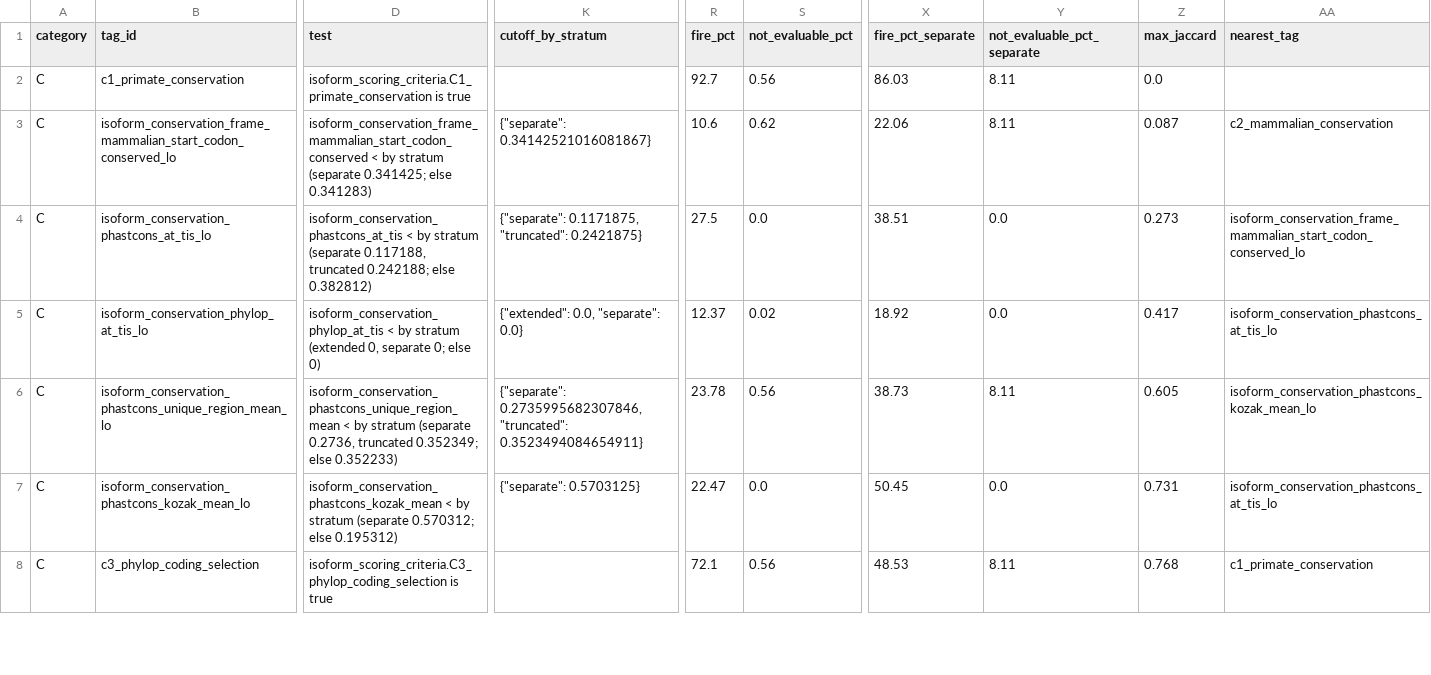
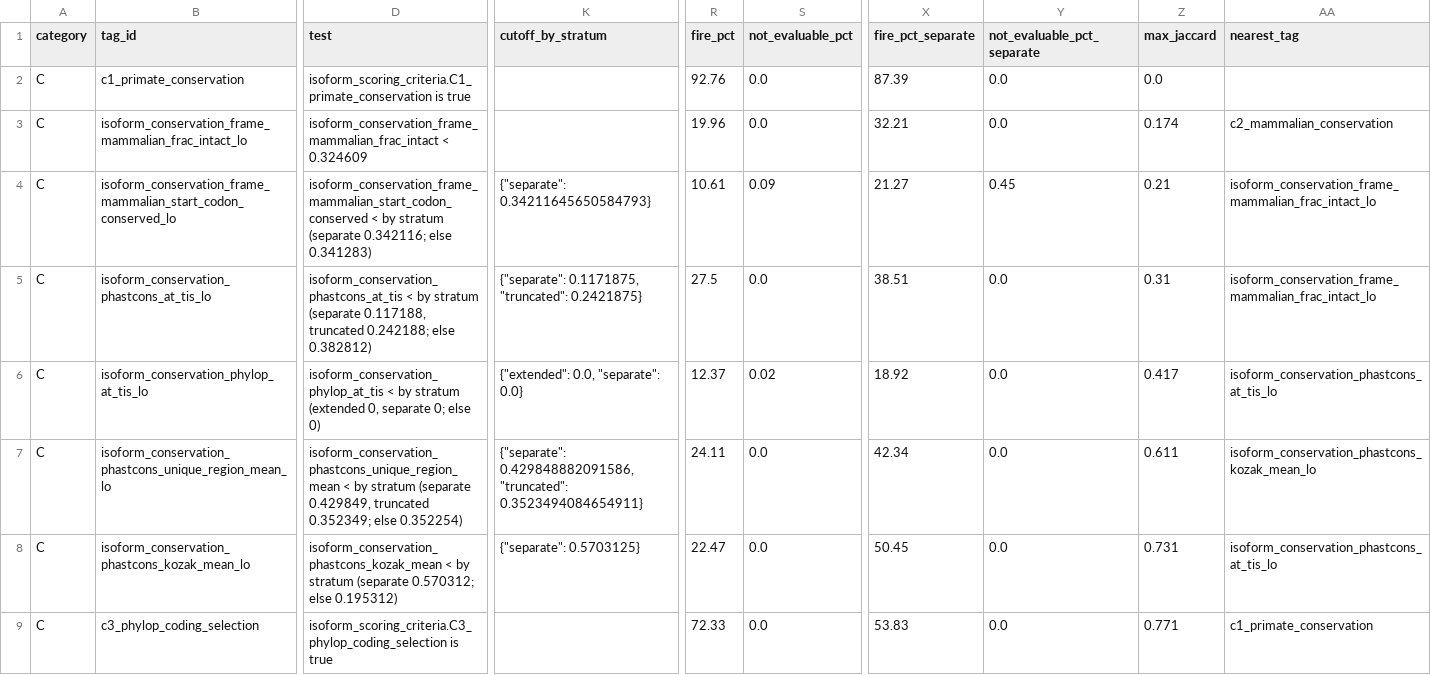
Before and after one commit to cheeseman-lab/swissisoform-v2, a CSV file: figures/tag_vocab/tag_candidates.csv, drawn as a sheet; only a part is shown, gaps mark what is left out; addresses are those after the commit; rows hold the shown columns only; the diff covers the shown part only; the diff names each change by its address in the sheet, - before the commit and + after, or states it on an @@ line.

```diff
--- a/figures/tag_vocab/tag_candidates.csv
+++ b/figures/tag_vocab/tag_candidates.csv
-R2 (fire_pct): 92.7
+R2 (fire_pct): 92.76
-S2 (not_evaluable_pct): 0.56
+S2 (not_evaluable_pct): 0.0
-X2 (fire_pct_separate): 86.03
+X2 (fire_pct_separate): 87.39
-Y2 (not_evaluable_pct_separate): 8.11
+Y2 (not_evaluable_pct_separate): 0.0
+row 3: C | isoform_conservation_frame_mammalian_frac_intact_lo | isoform_conservation_frame_mammalian_frac_intact < 0.324609 |  | 19.96 | 0.0 | 32.21 | 0.0 | 0.174 | c2_mammalian_conservation
-D4 (test): …stratum (separate 0.341425; else 0.341283)
+D4 (test): …stratum (separate 0.342116; else 0.341283)
-K4 (cutoff_by_stratum): {"separate": 0.34142521016081867}
+K4 (cutoff_by_stratum): {"separate": 0.34211645650584793}
-R4 (fire_pct): 10.6
+R4 (fire_pct): 10.61
-S4 (not_evaluable_pct): 0.62
+S4 (not_evaluable_pct): 0.09
-X4 (fire_pct_separate): 22.06
+X4 (fire_pct_separate): 21.27
-Y4 (not_evaluable_pct_separate): 8.11
+Y4 (not_evaluable_pct_separate): 0.45
-Z4 (max_jaccard): 0.087
+Z4 (max_jaccard): 0.21
-AA4 (nearest_tag): c2_mammalian_conservation
+AA4 (nearest_tag): isoform_conservation_frame_mammalian_frac_intact_lo
-Z5 (max_jaccard): 0.273
+Z5 (max_jaccard): 0.31
-AA5 (nearest_tag): isoform_conservation_frame_mammalian_start_codon_conserved_lo
+AA5 (nearest_tag): isoform_conservation_frame_mammalian_frac_intact_lo
-D7 (test): …stratum (separate 0.2736, truncated 0.352349; else 0.352233)
+D7 (test): …stratum (separate 0.429849, truncated 0.352349; else 0.352254)
-K7 (cutoff_by_stratum): {"separate": 0.2735995682307846, "truncated": 0.3523494084654911}
+K7 (cutoff_by_stratum): {"separate": 0.429848882091586, "truncated": 0.3523494084654911}
-R7 (fire_pct): 23.78
+R7 (fire_pct): 24.11
-S7 (not_evaluable_pct): 0.56
+S7 (not_evaluable_pct): 0.0
-X7 (fire_pct_separate): 38.73
+X7 (fire_pct_separate): 42.34
-Y7 (not_evaluable_pct_separate): 8.11
+Y7 (not_evaluable_pct_separate): 0.0
-Z7 (max_jaccard): 0.605
+Z7 (max_jaccard): 0.611
-R9 (fire_pct): 72.1
+R9 (fire_pct): 72.33
-S9 (not_evaluable_pct): 0.56
+S9 (not_evaluable_pct): 0.0
-X9 (fire_pct_separate): 48.53
+X9 (fire_pct_separate): 53.83
-Y9 (not_evaluable_pct_separate): 8.11
+Y9 (not_evaluable_pct_separate): 0.0
-Z9 (max_jaccard): 0.768
+Z9 (max_jaccard): 0.771
```
Also changed, not shown: 16 edited cells elsewhere in this file, figures/clustering_dims/feature_space/feature_catalog.csv, figures/clustering_dims/principled_sampling/coreset_50.csv, 3 other files.
